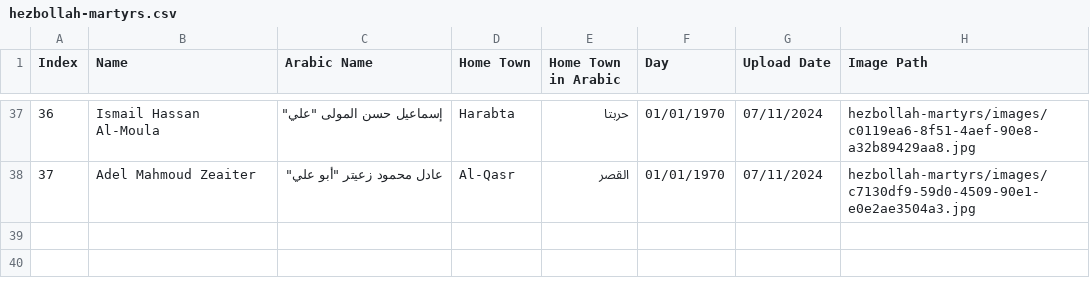
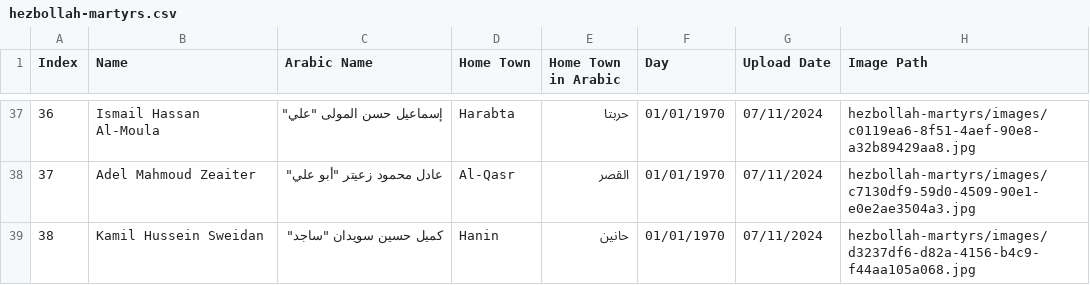
Before and after one commit to middle-east-buka/Lebanon, a CSV file: hezbollah-martyrs/hezbollah-martyrs.csv, drawn as a sheet; only a part is shown, gaps mark what is left out; the diff names each change by its address in the sheet, - before the commit and + after, or states it on an @@ line.

```diff
--- a/hezbollah-martyrs/hezbollah-martyrs.csv
+++ b/hezbollah-martyrs/hezbollah-martyrs.csv
+row 39: 38 | Kamil Hussein Sweidan | كميل حسين سويدان "ساجد" | Hanin | حانين | 01/01/1970 | 07/11/2024 | hezbollah-martyrs/images/d3237df6-d82a-4156-b4c9-f44aa105a068.jpg
```
Also changed, not shown: 1 other file.
